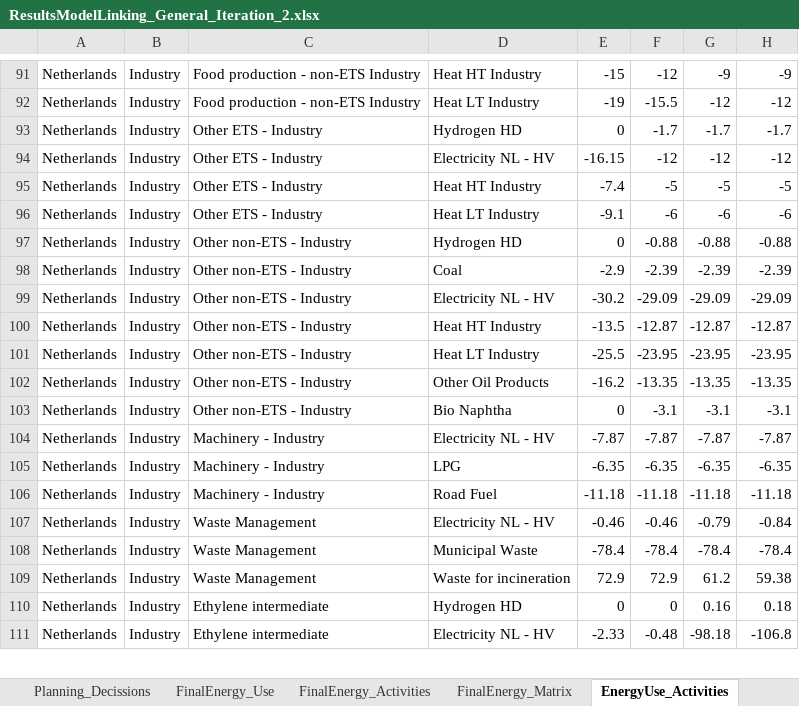
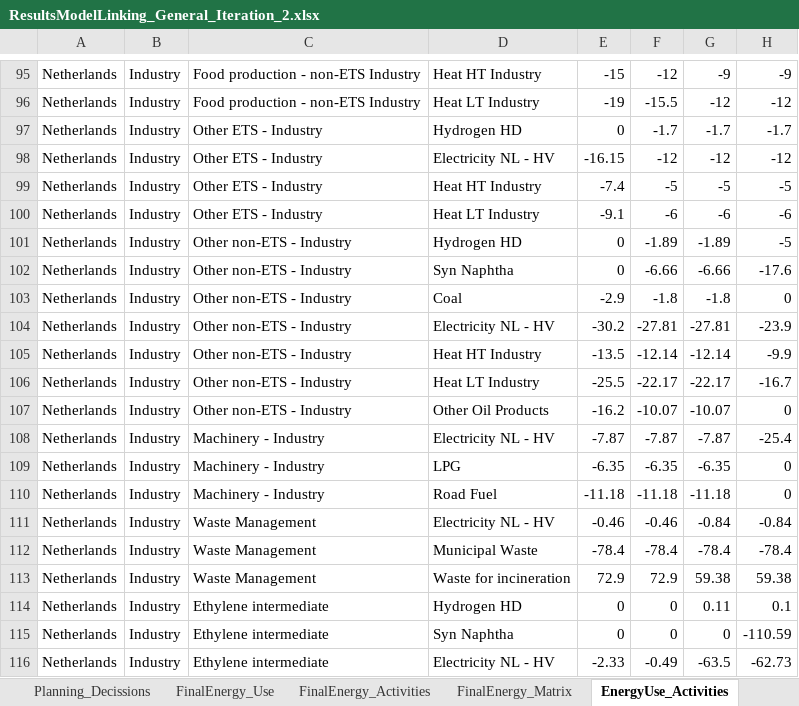
Before and after one commit to IESA-Opt/IESA-Opt-N, an Excel workbook: Output/Linked_Cluster_FullScope/ResultsModelLinking_General_Iteration_2.xlsx, sheet EnergyUse_Activities, drawn as a sheet; only a part is shown, gaps mark what is left out; values as stored, in another font and other column widths than the file's, no borders; removed rows and columns are numbered as before the commit, all else as after; the diff covers the shown part only; the diff names each change by its address in the sheet, - before the commit and + after, or states it on an @@ line.

```diff
--- a/Output/Linked_Cluster_FullScope/ResultsModelLinking_General_Iteration_2.xlsx (sheet EnergyUse_Activities)
+++ b/Output/Linked_Cluster_FullScope/ResultsModelLinking_General_Iteration_2.xlsx (sheet EnergyUse_Activities)
-F101: -0.88
+F101: -1.89
-G101: -0.88
+G101: -1.89
-H101: -0.88
+H101: -5
+row 102: Netherlands | Industry | Other non-ETS - Industry | Syn Naphtha | 0 | -6.66 | -6.66 | -17.6
-F103: -2.39
+F103: -1.8
-G103: -2.39
+G103: -1.8
-H103: -2.39
+H103: 0
-F104: -29.09
+F104: -27.81
-G104: -29.09
+G104: -27.81
-H104: -29.09
+H104: -23.9
-F105: -12.87
+F105: -12.14
-G105: -12.87
+G105: -12.14
-H105: -12.87
+H105: -9.9
-F106: -23.95
+F106: -22.17
-G106: -23.95
+G106: -22.17
-H106: -23.95
+H106: -16.7
-F107: -13.35
+F107: -10.07
-G107: -13.35
+G107: -10.07
-H107: -13.35
+H107: 0
-row 103: Netherlands | Industry | Other non-ETS - Industry | Bio Naphtha | 0 | -3.1 | -3.1 | -3.1
-H108: -7.87
+H108: -25.4
-H109: -6.35
+H109: 0
-H110: -11.18
+H110: 0
-G111: -0.79
+G111: -0.84
-G113: 61.2
+G113: 59.38
-G114: 0.16
+G114: 0.11
-H114: 0.18
+H114: 0.1
+row 115: Netherlands | Industry | Ethylene intermediate | Syn Naphtha | 0 | 0 | 0 | -110.59
-F116: -0.48
+F116: -0.49
-G116: -98.18
+G116: -63.5
-H116: -106.8
+H116: -62.73
```
Also changed, not shown: 39 added rows, 2 removed rows and 449 edited cells elsewhere in this sheet, sheet LCOEs, sheet SupplyDemand, sheet Activity_Costs, sheet LCOPs_Activities, sheet Configuration_Use, sheet Planning_Decissions, 35 more sheets, Output/Linked_Cluster_FullScope/ResultsModelLinking_General_Iteration_1.xlsx, 2 other files.
